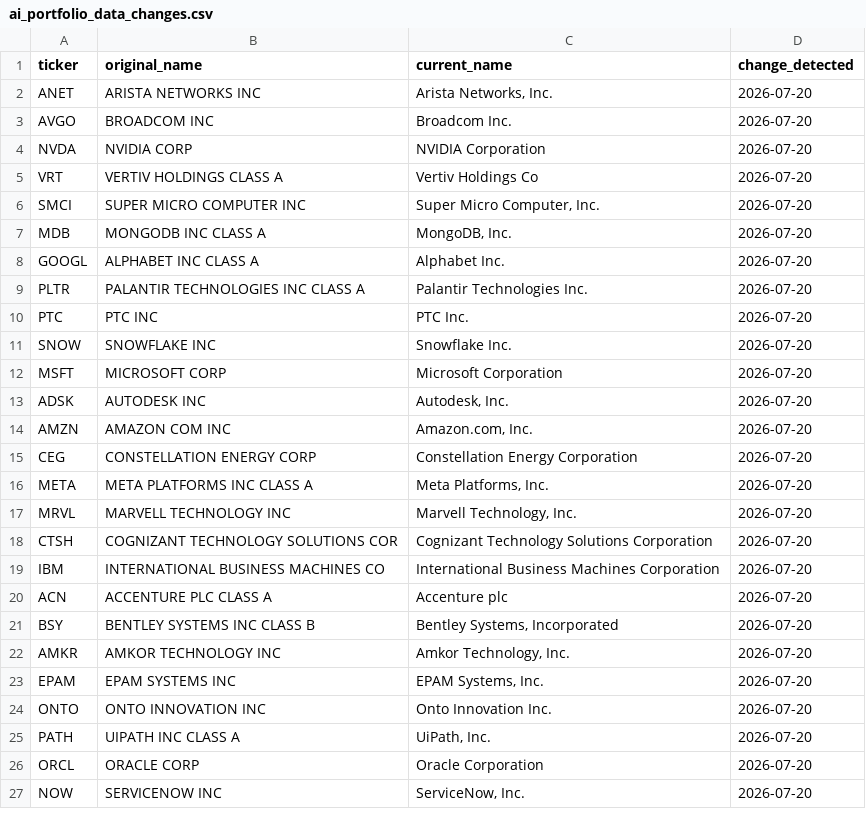
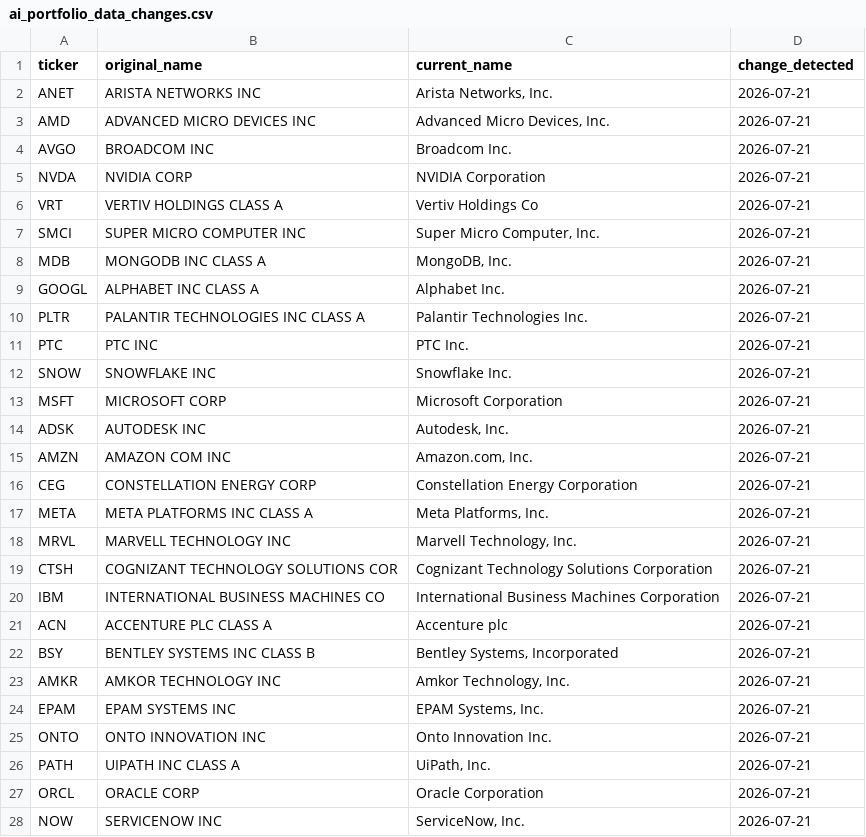
Before and after one commit to nitishrsinha/nitishrsinha.github.io, a CSV file: files/ai_portfolio_data_changes.csv, drawn as a sheet; only a part is shown; the diff covers the shown part only.

```diff
--- a/files/ai_portfolio_data_changes.csv
+++ b/files/ai_portfolio_data_changes.csv
@@ -1,27 +1,28 @@
 ticker,original_name,current_name,change_detected
-ANET,ARISTA NETWORKS INC,"Arista Networks, Inc.",2026-07-20
-AVGO,BROADCOM INC,Broadcom Inc.,2026-07-20
-NVDA,NVIDIA CORP,NVIDIA Corporation,2026-07-20
-VRT,VERTIV HOLDINGS CLASS A,Vertiv Holdings Co,2026-07-20
-SMCI,SUPER MICRO COMPUTER INC,"Super Micro Computer, Inc.",2026-07-20
-MDB,MONGODB INC CLASS A,"MongoDB, Inc.",2026-07-20
-GOOGL,ALPHABET INC CLASS A,Alphabet Inc.,2026-07-20
-PLTR,PALANTIR TECHNOLOGIES INC CLASS A,Palantir Technologies Inc.,2026-07-20
-PTC,PTC INC,PTC Inc.,2026-07-20
-SNOW,SNOWFLAKE INC,Snowflake Inc.,2026-07-20
-MSFT,MICROSOFT CORP,Microsoft Corporation,2026-07-20
-ADSK,AUTODESK INC,"Autodesk, Inc.",2026-07-20
-AMZN,AMAZON COM INC,"Amazon.com, Inc.",2026-07-20
-CEG,CONSTELLATION ENERGY CORP,Constellation Energy Corporation,2026-07-20
-META,META PLATFORMS INC CLASS A,"Meta Platforms, Inc.",2026-07-20
-MRVL,MARVELL TECHNOLOGY INC,"Marvell Technology, Inc.",2026-07-20
-CTSH,COGNIZANT TECHNOLOGY SOLUTIONS COR,Cognizant Technology Solutions Corporation,2026-07-20
-IBM,INTERNATIONAL BUSINESS MACHINES CO,International Business Machines Corporation,2026-07-20
-ACN,ACCENTURE PLC CLASS A,Accenture plc,2026-07-20
-BSY,BENTLEY SYSTEMS INC CLASS B,"Bentley Systems, Incorporated",2026-07-20
-AMKR,AMKOR TECHNOLOGY INC,"Amkor Technology, Inc.",2026-07-20
-EPAM,EPAM SYSTEMS INC,"EPAM Systems, Inc.",2026-07-20
-ONTO,ONTO INNOVATION INC,Onto Innovation Inc.,2026-07-20
-PATH,UIPATH INC CLASS A,"UiPath, Inc.",2026-07-20
-ORCL,ORACLE CORP,Oracle Corporation,2026-07-20
-NOW,SERVICENOW INC,"ServiceNow, Inc.",2026-07-20
+ANET,ARISTA NETWORKS INC,"Arista Networks, Inc.",2026-07-21
+AMD,ADVANCED MICRO DEVICES INC,"Advanced Micro Devices, Inc.",2026-07-21
+AVGO,BROADCOM INC,Broadcom Inc.,2026-07-21
+NVDA,NVIDIA CORP,NVIDIA Corporation,2026-07-21
+VRT,VERTIV HOLDINGS CLASS A,Vertiv Holdings Co,2026-07-21
+SMCI,SUPER MICRO COMPUTER INC,"Super Micro Computer, Inc.",2026-07-21
+MDB,MONGODB INC CLASS A,"MongoDB, Inc.",2026-07-21
+GOOGL,ALPHABET INC CLASS A,Alphabet Inc.,2026-07-21
+PLTR,PALANTIR TECHNOLOGIES INC CLASS A,Palantir Technologies Inc.,2026-07-21
+PTC,PTC INC,PTC Inc.,2026-07-21
+SNOW,SNOWFLAKE INC,Snowflake Inc.,2026-07-21
+MSFT,MICROSOFT CORP,Microsoft Corporation,2026-07-21
+ADSK,AUTODESK INC,"Autodesk, Inc.",2026-07-21
+AMZN,AMAZON COM INC,"Amazon.com, Inc.",2026-07-21
+CEG,CONSTELLATION ENERGY CORP,Constellation Energy Corporation,2026-07-21
+META,META PLATFORMS INC CLASS A,"Meta Platforms, Inc.",2026-07-21
+MRVL,MARVELL TECHNOLOGY INC,"Marvell Technology, Inc.",2026-07-21
+CTSH,COGNIZANT TECHNOLOGY SOLUTIONS COR,Cognizant Technology Solutions Corporation,2026-07-21
+IBM,INTERNATIONAL BUSINESS MACHINES CO,International Business Machines Corporation,2026-07-21
+ACN,ACCENTURE PLC CLASS A,Accenture plc,2026-07-21
+BSY,BENTLEY SYSTEMS INC CLASS B,"Bentley Systems, Incorporated",2026-07-21
+AMKR,AMKOR TECHNOLOGY INC,"Amkor Technology, Inc.",2026-07-21
+EPAM,EPAM SYSTEMS INC,"EPAM Systems, Inc.",2026-07-21
+ONTO,ONTO INNOVATION INC,Onto Innovation Inc.,2026-07-21
+PATH,UIPATH INC CLASS A,"UiPath, Inc.",2026-07-21
+ORCL,ORACLE CORP,Oracle Corporation,2026-07-21
+NOW,SERVICENOW INC,"ServiceNow, Inc.",2026-07-21
```
Also changed, not shown: 1 added row and 10 edited cells elsewhere in this file, files/ai_portfolio_data_weights.csv, 3 other files.
